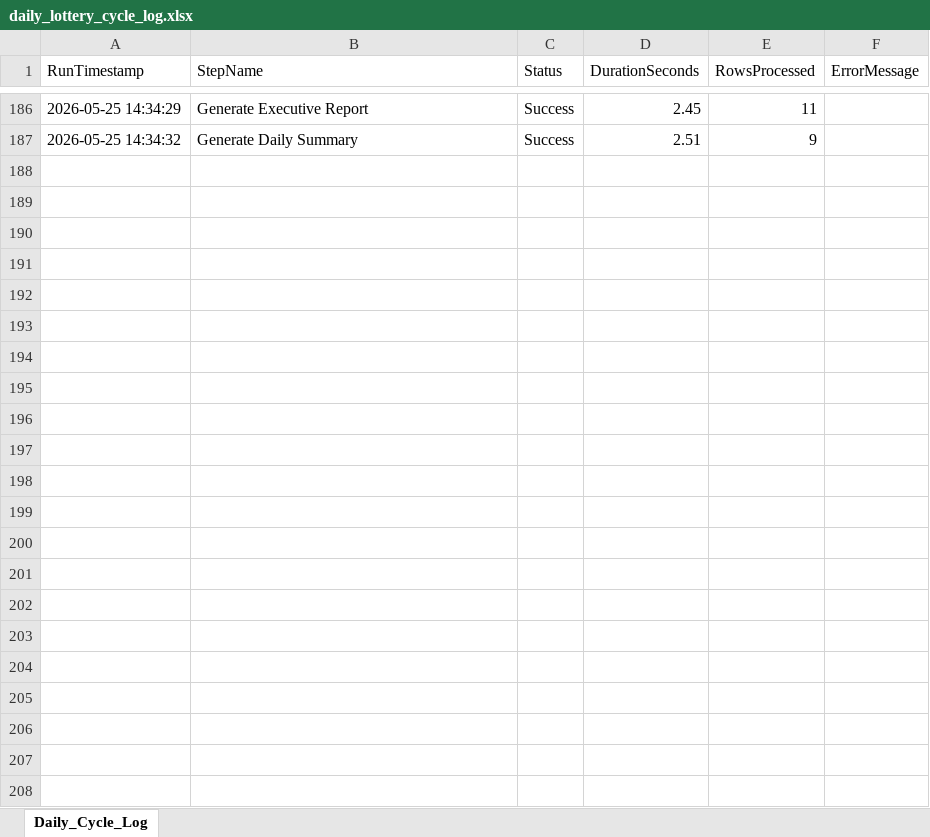
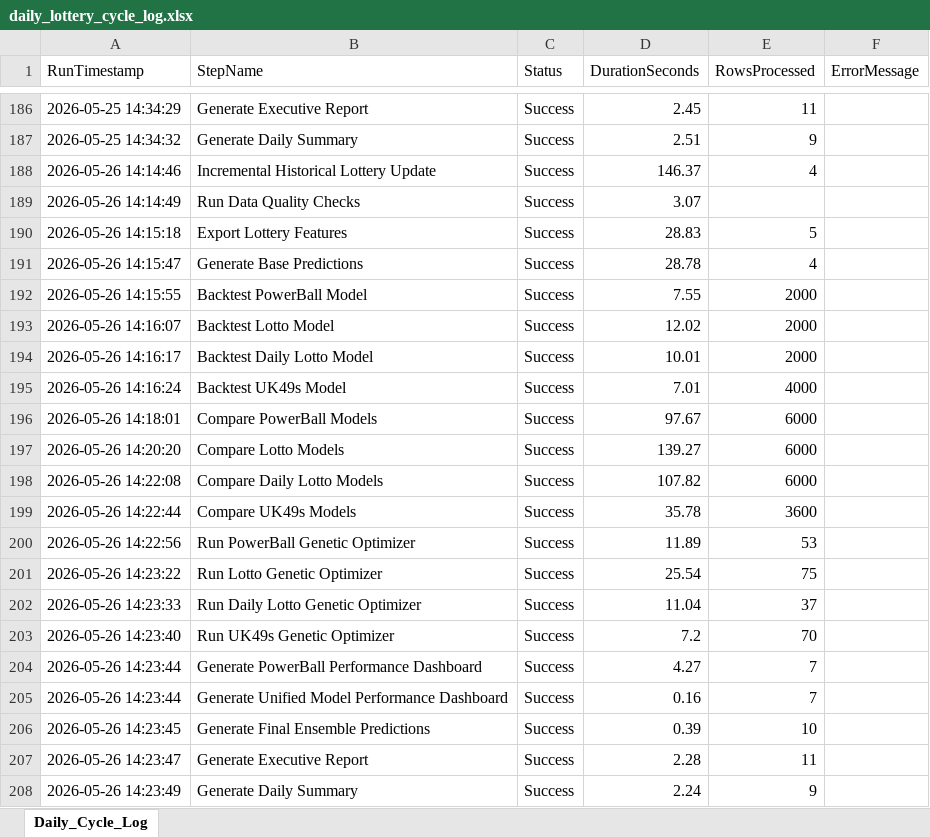
Before and after one commit to 19KabeloMadiga95/HexagrandHouse, an Excel workbook: data/logs/daily_lottery_cycle_log.xlsx, sheet Daily_Cycle_Log, drawn as a sheet; only a part is shown, gaps mark what is left out; values as stored, in another font and other column widths than the file's, no borders; the diff names each change by its address in the sheet, - before the commit and + after, or states it on an @@ line.

```diff
--- a/data/logs/daily_lottery_cycle_log.xlsx (sheet Daily_Cycle_Log)
+++ b/data/logs/daily_lottery_cycle_log.xlsx (sheet Daily_Cycle_Log)
+row 188: 2026-05-26 14:14:46 | Incremental Historical Lottery Update | Success | 146.37 | 4
+row 189: 2026-05-26 14:14:49 | Run Data Quality Checks | Success | 3.07
+row 190: 2026-05-26 14:15:18 | Export Lottery Features | Success | 28.83 | 5
+row 191: 2026-05-26 14:15:47 | Generate Base Predictions | Success | 28.78 | 4
+row 192: 2026-05-26 14:15:55 | Backtest PowerBall Model | Success | 7.55 | 2000
+row 193: 2026-05-26 14:16:07 | Backtest Lotto Model | Success | 12.02 | 2000
+row 194: 2026-05-26 14:16:17 | Backtest Daily Lotto Model | Success | 10.01 | 2000
+row 195: 2026-05-26 14:16:24 | Backtest UK49s Model | Success | 7.01 | 4000
+row 196: 2026-05-26 14:18:01 | Compare PowerBall Models | Success | 97.67 | 6000
+row 197: 2026-05-26 14:20:20 | Compare Lotto Models | Success | 139.27 | 6000
+row 198: 2026-05-26 14:22:08 | Compare Daily Lotto Models | Success | 107.82 | 6000
+row 199: 2026-05-26 14:22:44 | Compare UK49s Models | Success | 35.78 | 3600
+row 200: 2026-05-26 14:22:56 | Run PowerBall Genetic Optimizer | Success | 11.89 | 53
+row 201: 2026-05-26 14:23:22 | Run Lotto Genetic Optimizer | Success | 25.54 | 75
+row 202: 2026-05-26 14:23:33 | Run Daily Lotto Genetic Optimizer | Success | 11.04 | 37
+row 203: 2026-05-26 14:23:40 | Run UK49s Genetic Optimizer | Success | 7.2 | 70
+row 204: 2026-05-26 14:23:44 | Generate PowerBall Performance Dashboard | Success | 4.27 | 7
+row 205: 2026-05-26 14:23:44 | Generate Unified Model Performance Dashboard | Success | 0.16 | 7
+row 206: 2026-05-26 14:23:45 | Generate Final Ensemble Predictions | Success | 0.39 | 10
+row 207: 2026-05-26 14:23:47 | Generate Executive Report | Success | 2.28 | 11
+row 208: 2026-05-26 14:23:49 | Generate Daily Summary | Success | 2.24 | 9
```
Also changed, not shown: data/exports/backtesting/uk49s_model_comparison_backtest.xlsx, data/exports/optimization/uk49s_genetic_optimizer_results.xlsx, 55 other files.
